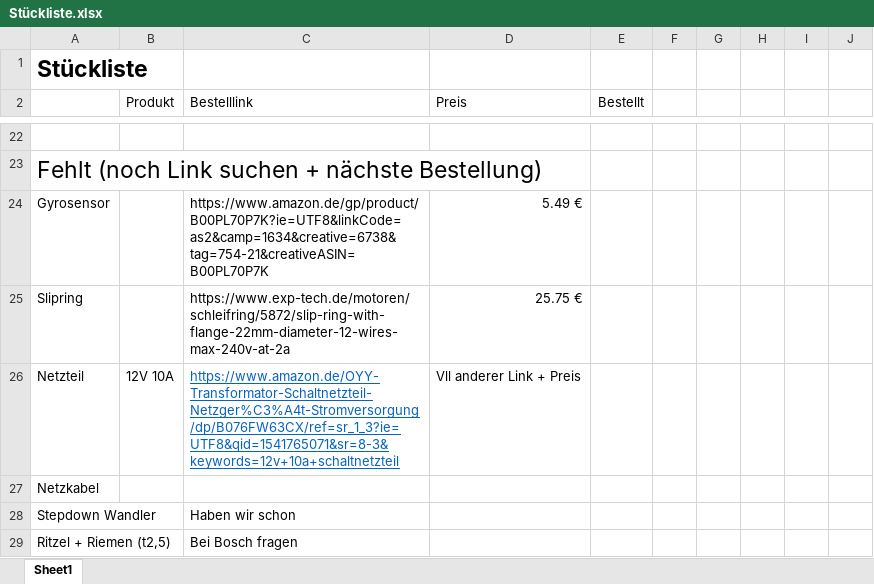
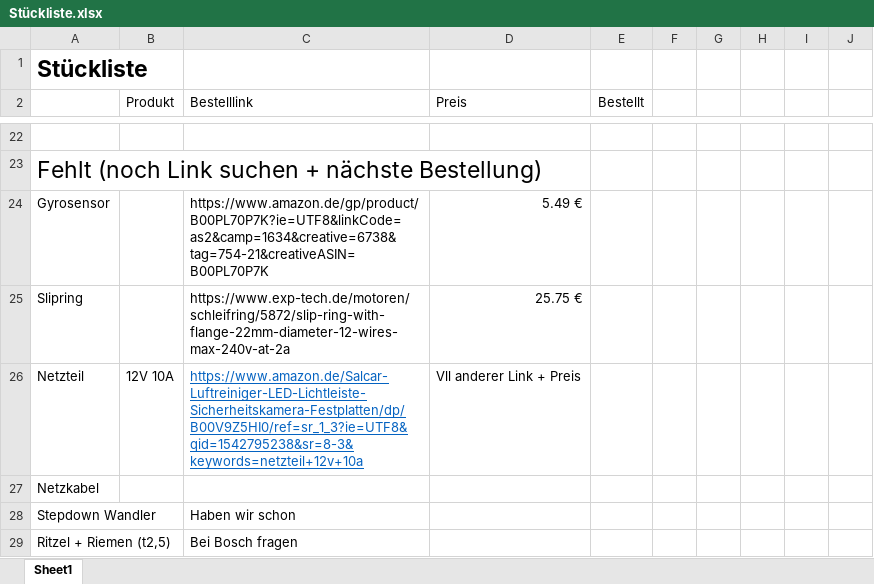
Before and after one commit to WagnerMarcel/LIDAR, an Excel workbook: 02_Bestellungen/Stückliste.xlsx, sheet Sheet1, drawn as a sheet; only a part is shown, gaps mark what is left out; values as stored, in another font and other column widths than the file's, no borders; the diff names each change by its address in the sheet, - before the commit and + after, or states it on an @@ line.

```diff
--- a/02_Bestellungen/Stückliste.xlsx (sheet Sheet1)
+++ b/02_Bestellungen/Stückliste.xlsx (sheet Sheet1)
-C26 (Bestelllink): https://www.amazon.de/OYY-Transformator-Schaltnetzteil-Netzger%C3%A4t-Stromversorgung/dp/B076FW63CX/ref=sr_1_3?ie=UTF8&qid=1541765071&sr=8-3&keywords=12v+10a+schaltnetzteil
+C26 (Bestelllink): https://www.amazon.de/Salcar-Luftreiniger-LED-Lichtleiste-Sicherheitskamera-Festplatten/dp/B00V9Z5HI0/ref=sr_1_3?ie=UTF8&qid=1542795238&sr=8-3&keywords=netzteil+12v+10a
```
Also changed, not shown: 23 other files.
